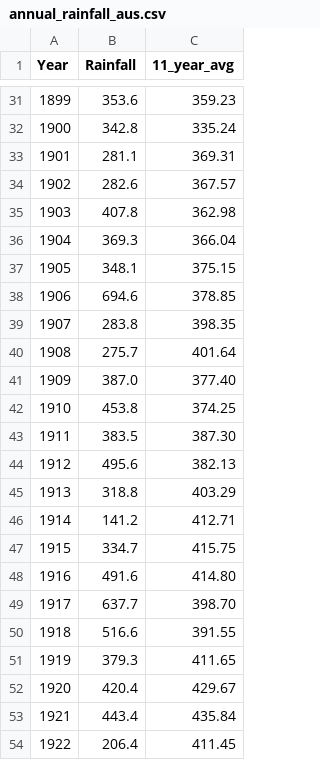
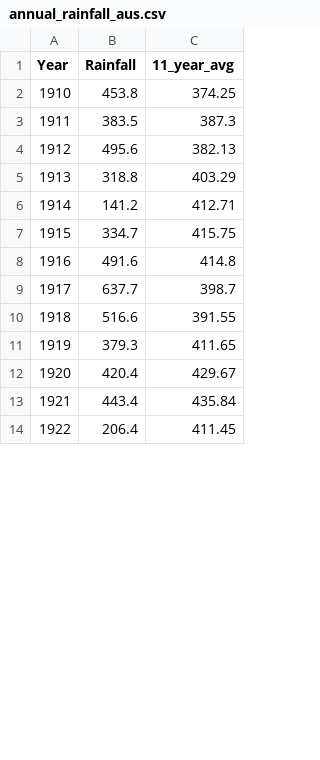
Before and after one commit to disha-shah12/FIT3179, a CSV file: annual_rainfall_aus.csv, drawn as a sheet; only a part is shown, gaps mark what is left out; the diff covers the shown part only.

Commit message:
changed empty values to null values
removed some years at the start so it matches the temperature graph

```diff
--- a/annual_rainfall_aus.csv
+++ b/annual_rainfall_aus.csv
@@ -31,14 +2,3 @@ Year,Rainfall,11_year_avg
-1899,353.6,359.23
-1900,342.8,335.24
-1901,281.1,369.31
-1902,282.6,367.57
-1903,407.8,362.98
-1904,369.3,366.04
-1905,348.1,375.15
-1906,694.6,378.85
-1907,283.8,398.35
-1908,275.7,401.64
-1909,387.0,377.40
 1910,453.8,374.25
-1911,383.5,387.30
+1911,383.5,387.3
 1912,495.6,382.13
@@ -47,4 +7,4 @@ Year,Rainfall,11_year_avg
 1915,334.7,415.75
-1916,491.6,414.80
-1917,637.7,398.70
+1916,491.6,414.8
+1917,637.7,398.7
 1918,516.6,391.55
```
Also changed, not shown: 2 added rows, 31 removed rows and 24 edited cells elsewhere in this file.
